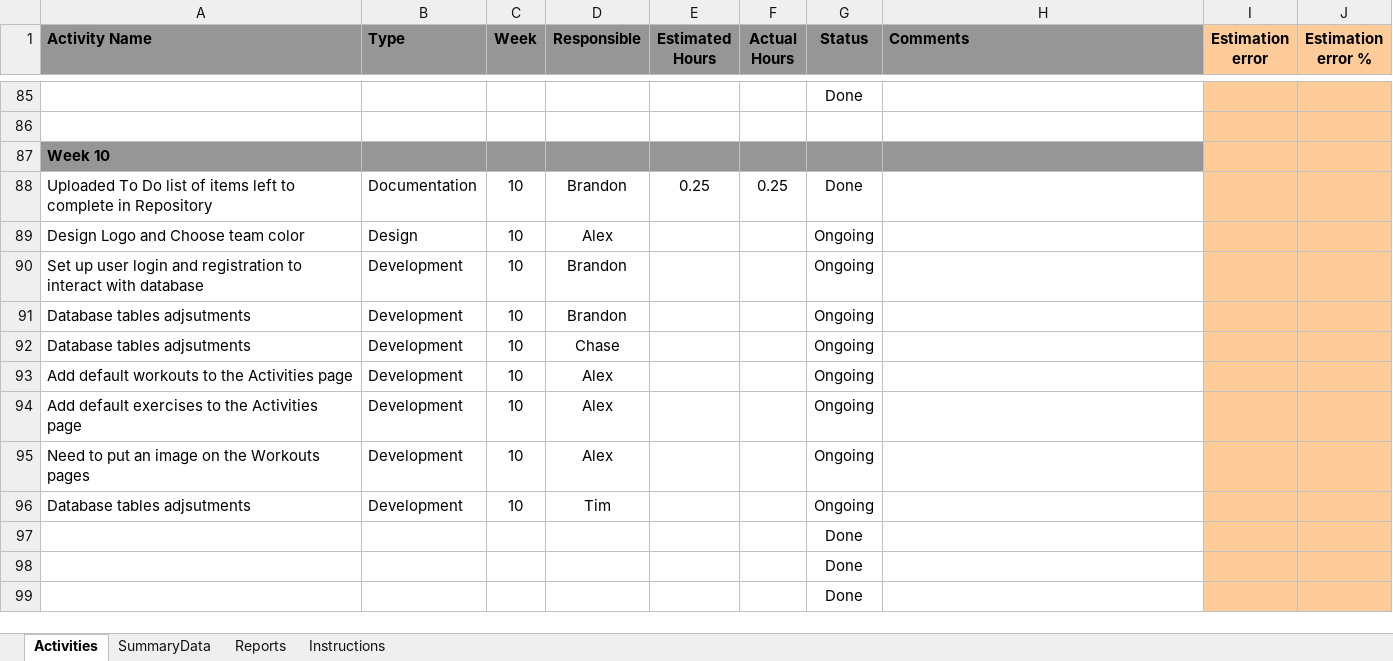
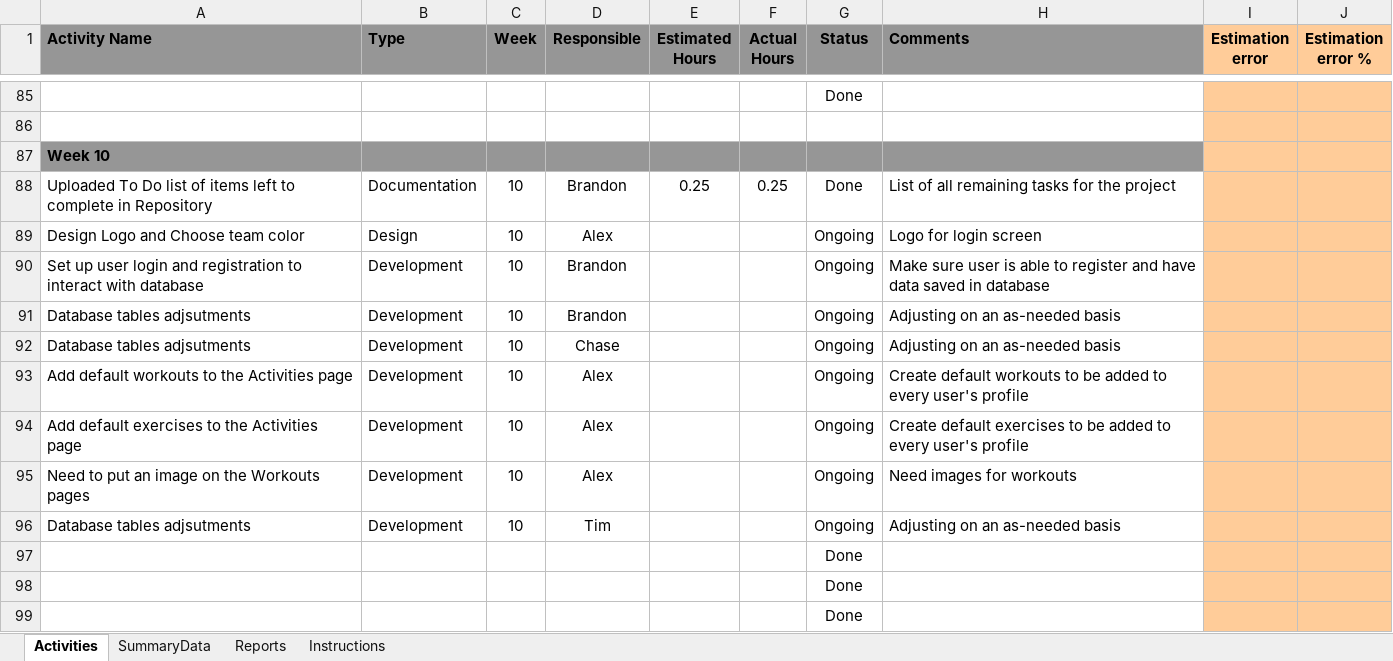
Before and after one commit to brandonhastings/CSCE4444-Team-Focus, an Excel workbook: ActivityTracker.xlsx, sheet Activities, drawn as a sheet; only a part is shown, gaps mark what is left out; values as stored, in another font and other column widths than the file's, no borders; conditional formats not drawn; the diff names each change by its address in the sheet, - before the commit and + after, or states it on an @@ line.

Commit message:
Add files via upload
Added descriptions for Week 10 tasks

```diff
--- a/ActivityTracker.xlsx (sheet Activities)
+++ b/ActivityTracker.xlsx (sheet Activities)
-H88 (Comments): (empty)
+H88 (Comments): List of all remaining tasks for the project
-H89 (Comments): (empty)
+H89 (Comments): Logo for login screen
-H90 (Comments): (empty)
+H90 (Comments): Make sure user is able to register and have data saved in database
-H91:H92 (Comments): (empty)
+H91:H92 (Comments): Adjusting on an as-needed basis
-H93 (Comments): (empty)
+H93 (Comments): Create default workouts to be added to every user's profile
-H94 (Comments): (empty)
+H94 (Comments): Create default exercises to be added to every user's profile
-H95 (Comments): (empty)
+H95 (Comments): Need images for workouts
-H96 (Comments): (empty)
+H96 (Comments): Adjusting on an as-needed basis
```
